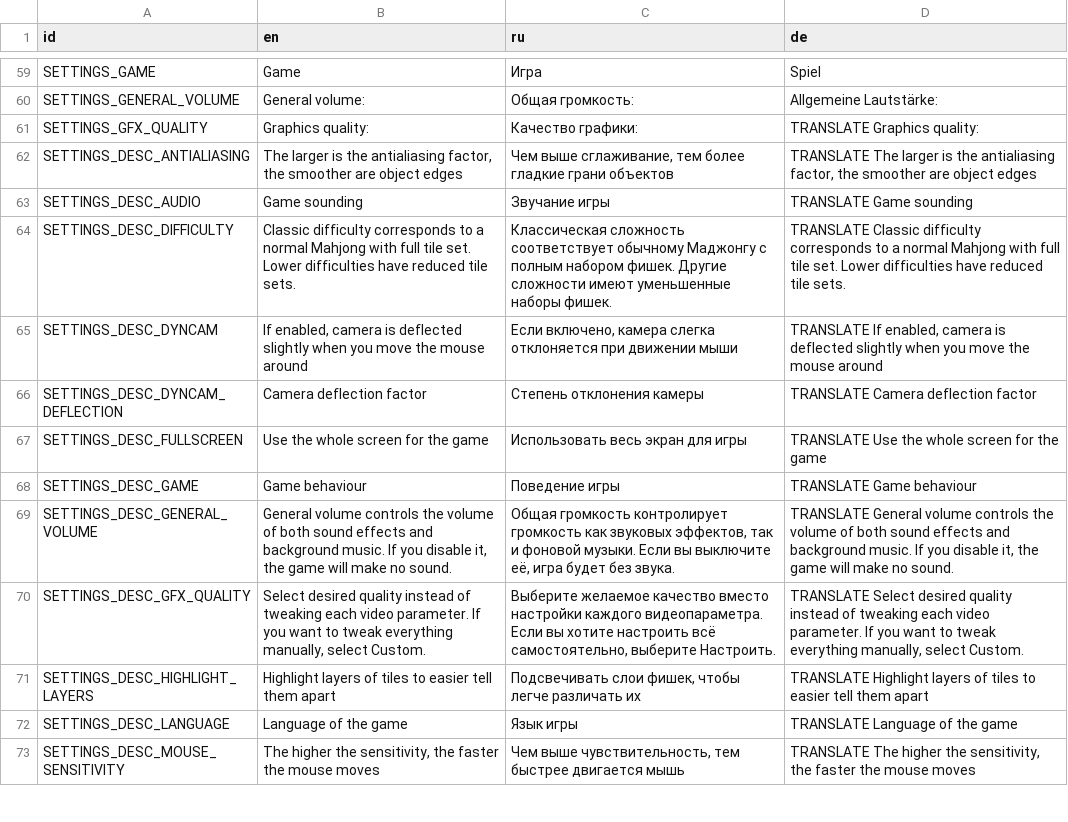
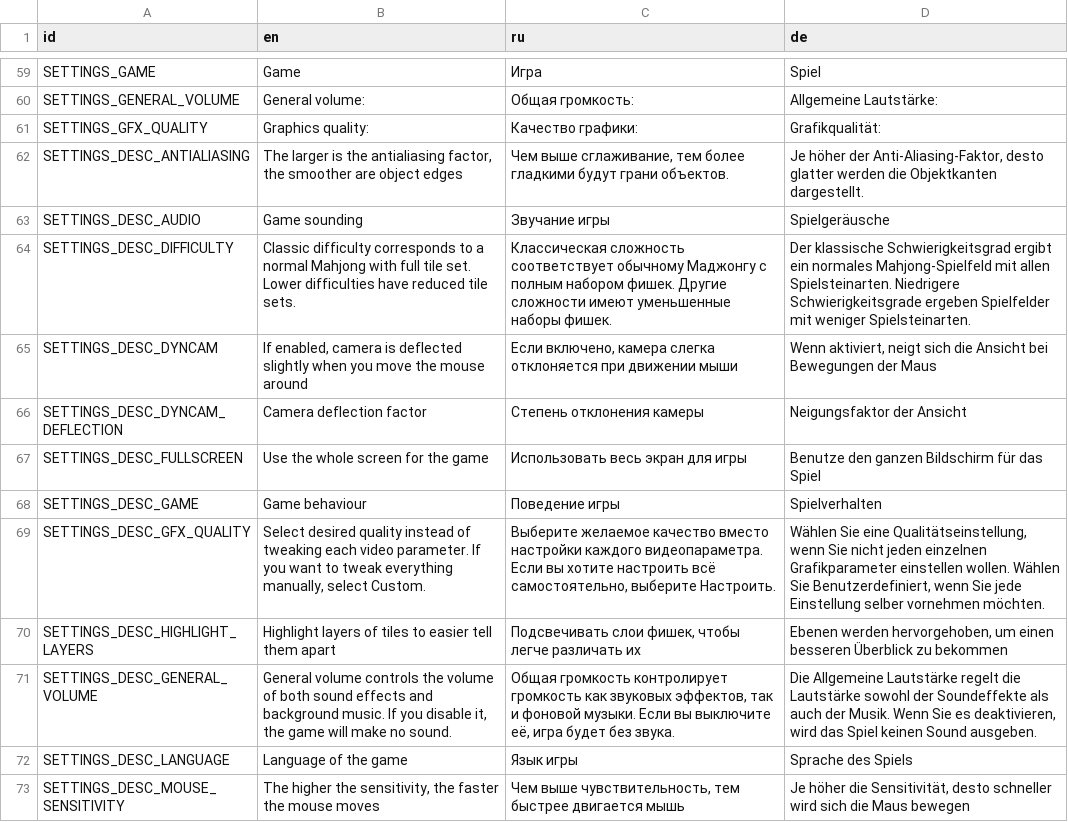
Before and after one commit to KaiSD/ogstudio, a CSV file: mj_res/lang/ui.csv, drawn as a sheet; only a part is shown, gaps mark what is left out; removed rows and columns are numbered as before the commit, all else as after; the diff covers the shown part only; the diff names each change by its address in the sheet, - before the commit and + after, or states it on an @@ line.

Commit message:
Dirk translations of German UI texts

```diff
--- a/mj_res/lang/ui.csv
+++ b/mj_res/lang/ui.csv
-D61 (de): TRANSLATE Graphics quality:
+D61 (de): Grafikqualität:
-C62 (ru): …тем более гладкие грани объектов
+C62 (ru): …тем более гладкими будут грани объектов.
-D62 (de): TRANSLATE The larger is the antialiasing factor, the smoother are object edges
+D62 (de): Je höher der Anti-Aliasing-Faktor, desto glatter werden die Objektkanten dargestellt.
-D63 (de): TRANSLATE Game sounding
+D63 (de): Spielgeräusche
-D64 (de): TRANSLATE Classic difficulty corresponds to a normal Mahjong with full tile set. Lower difficulties have reduced tile sets.
+D64 (de): Der klassische Schwierigkeitsgrad ergibt ein normales Mahjong-Spielfeld mit allen Spielsteinarten. Niedrigere Schwierigkeitsgrade ergeben Spielfelder mit weniger Spielsteinarten.
-D65 (de): TRANSLATE If enabled, camera is deflected slightly when you move the mouse around
+D65 (de): Wenn aktiviert, neigt sich die Ansicht bei Bewegungen der Maus
-D66 (de): TRANSLATE Camera deflection factor
+D66 (de): Neigungsfaktor der Ansicht
-D67 (de): TRANSLATE Use the whole screen for the game
+D67 (de): Benutze den ganzen Bildschirm für das Spiel
-D68 (de): TRANSLATE Game behaviour
+D68 (de): Spielverhalten
-row 69: SETTINGS_DESC_GENERAL_VOLUME | General volume controls the volume of both sound effects and background music. If you disable it, the game will make no sound. | Общая громкость контролирует громкость как звуковых эффектов, так и фоновой музыки. Если вы выключите её, игра будет без звука. | TRANSLATE General volume controls the volume of both sound effects and background music. If you disable it, the game will make no sound.
-D69 (de): TRANSLATE Select desired quality instead of tweaking each video parameter. If you want to tweak everything manually, select Custom.
+D69 (de): Wählen Sie eine Qualitätseinstellung, wenn Sie nicht jeden einzelnen Grafikparameter einstellen wollen. Wählen Sie Benutzerdefiniert, wenn Sie jede Einstellung selber vornehmen möchten.
-D70 (de): TRANSLATE Highlight layers of tiles to easier tell them apart
+D70 (de): Ebenen werden hervorgehoben, um einen besseren Überblick zu bekommen
+row 71: SETTINGS_DESC_GENERAL_VOLUME | General volume controls the volume of both sound effects and background music. If you disable it, the game will make no sound. | Общая громкость контролирует громкость как звуковых эффектов, так и фоновой музыки. Если вы выключите её, игра будет без звука. | Die Allgemeine Lautstärke regelt die Lautstärke sowohl der Soundeffekte als auch der Musik. Wenn Sie es deaktivieren, wird das Spiel keinen Sound ausgeben.
-D72 (de): TRANSLATE Language of the game
+D72 (de): Sprache des Spiels
-D73 (de): TRANSLATE The higher the sensitivity, the faster the mouse moves
+D73 (de): Je höher die Sensitivität, desto schneller wird sich die Maus bewegen
```
Also changed, not shown: 39 edited cells elsewhere in this file, 1 other file.
